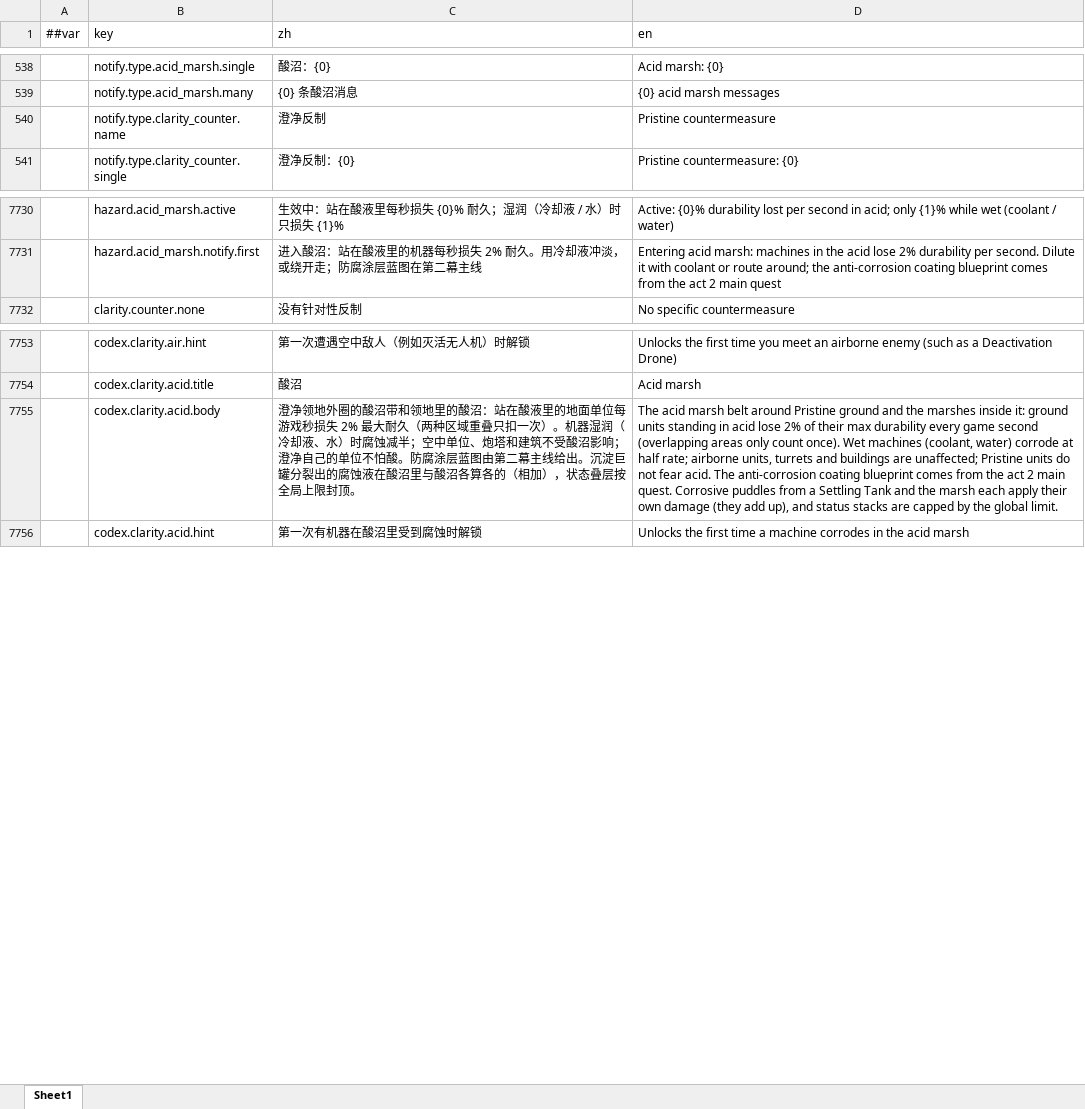
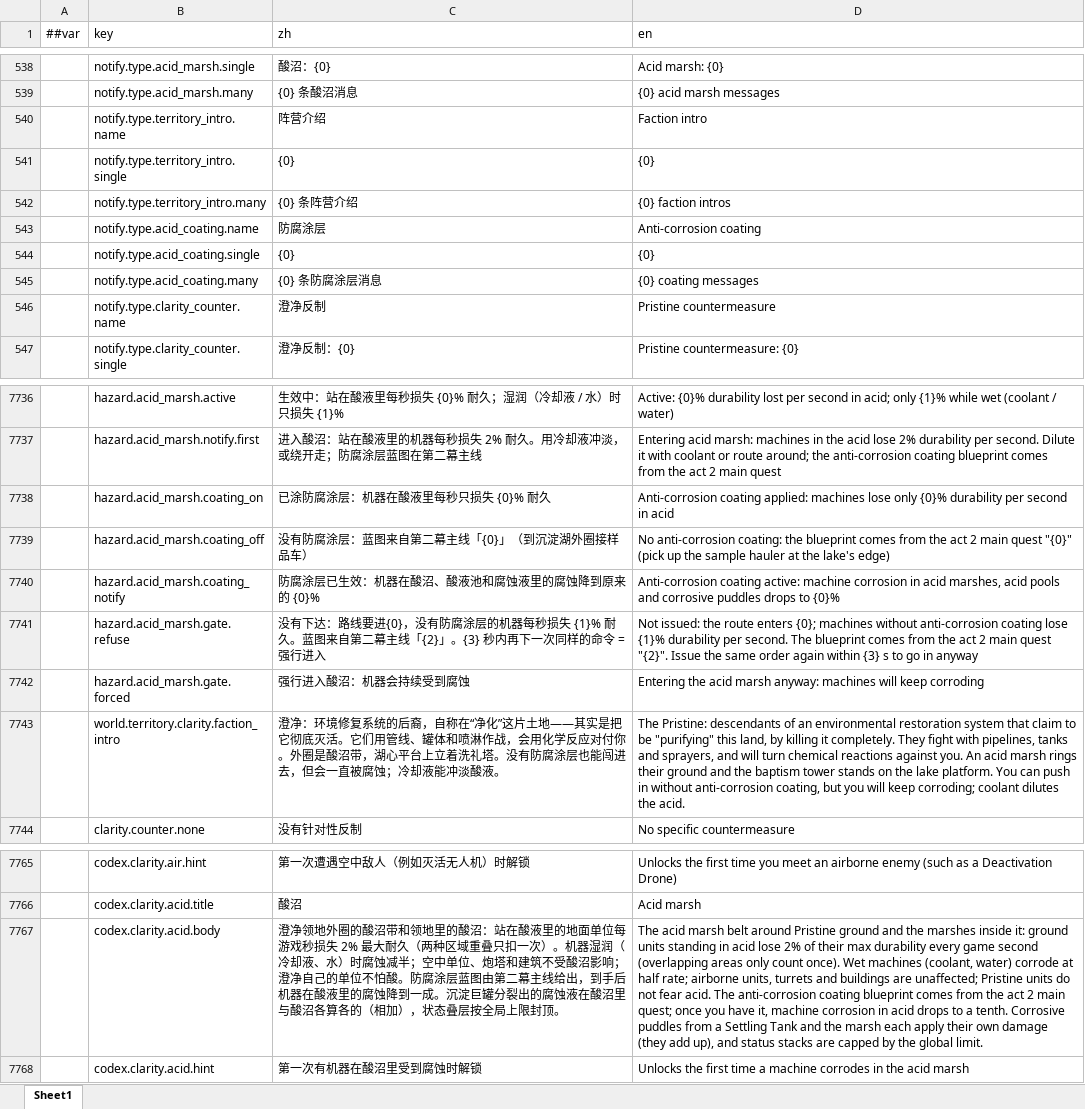
Before and after one commit to silencebin1993/TEngine, an Excel workbook: Configs/GameConfig/Datas/fg/#LocText-本地化文本.xlsx, sheet Sheet1, drawn as a sheet; only a part is shown, gaps mark what is left out; values as stored, in another font and other column widths than the file's, no borders; addresses are those after the commit; the diff names each change by its address in the sheet, - before the commit and + after, or states it on an @@ line.

```diff
--- a/Configs/GameConfig/Datas/fg/#LocText-本地化文本.xlsx (sheet Sheet1)
+++ b/Configs/GameConfig/Datas/fg/#LocText-本地化文本.xlsx (sheet Sheet1)
+row 540:  | notify.type.territory_intro.name | 阵营介绍 | Faction intro
+row 541:  | notify.type.territory_intro.single | {0} | {0}
+row 542:  | notify.type.territory_intro.many | {0} 条阵营介绍 | {0} faction intros
+row 543:  | notify.type.acid_coating.name | 防腐涂层 | Anti-corrosion coating
+row 544:  | notify.type.acid_coating.single | {0} | {0}
+row 545:  | notify.type.acid_coating.many | {0} 条防腐涂层消息 | {0} coating messages
+row 7738:  | hazard.acid_marsh.coating_on | 已涂防腐涂层：机器在酸液里每秒只损失 {0}% 耐久 | Anti-corrosion coating applied: machines lose only {0}% durability per second in acid
+row 7739:  | hazard.acid_marsh.coating_off | 没有防腐涂层：蓝图来自第二幕主线「{0}」（到沉淀湖外圈接样品车） | No anti-corrosion coating: the blueprint comes from the act 2 main quest "{0}" (pick up the sample hauler at the lake's edge)
+row 7740:  | hazard.acid_marsh.coating_notify | 防腐涂层已生效：机器在酸沼、酸液池和腐蚀液里的腐蚀降到原来的 {0}% | Anti-corrosion coating active: machine corrosion in acid marshes, acid pools and corrosive puddles drops to {0}%
+row 7741:  | hazard.acid_marsh.gate.refuse | 没有下达：路线要进{0}，没有防腐涂层的机器每秒损失 {1}% 耐久。蓝图来自第二幕主线「{2}」。{3} 秒内再下一次同样的命令 = 强行进入 | Not issued: the route enters {0}; machines without anti-corrosion coating lose {1}% durability per second. The blueprint comes from the act 2 main quest "{2}". Issue the same order again within {3} s to go in anyway
+row 7742:  | hazard.acid_marsh.gate.forced | 强行进入酸沼：机器会持续受到腐蚀 | Entering the acid marsh anyway: machines will keep corroding
+row 7743:  | world.territory.clarity.faction_intro | 澄净：环境修复系统的后裔，自称在“净化”这片土地——其实是把它彻底灭活。它们用管线、罐体和喷淋作战，会用化学反应对付你。外圈是酸沼带，湖心平台上立着洗礼塔。没有防腐涂层也能闯进去，但会一直被腐蚀；冷却液能冲淡酸液。 | The Pristine: descendants of an environmental restoration system that claim to be "purifying" this land, by killing it completely. They fight with pipelines, tanks and sprayers, and will turn chemical reactions against you. An acid marsh rings their ground and the baptism tower stands on the lake platform. You can push in without anti-corrosion coating, but you will keep corroding; coolant dilutes the acid.
-C7767 (zh): …主线给出。沉淀巨…
+C7767 (zh): …主线给出，到手后机器在酸液里的腐蚀降到一成。沉淀巨…
-D7767 (en): …2 main quest. Corrosive puddles…
+D7767 (en): …2 main quest; once you have it, machine corrosion in acid drops to a tenth. Corrosive puddles…
```
Also changed, not shown: Configs/GameConfig/Datas/fg/#HomeTuning-家园与格网调参.xlsx, Configs/GameConfig/Datas/fg/#NotifyType-通知类型.xlsx, 23 other files.
